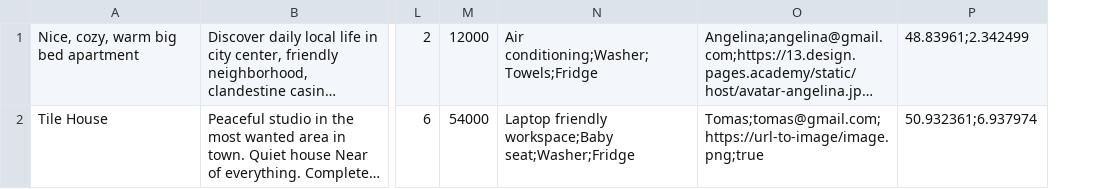
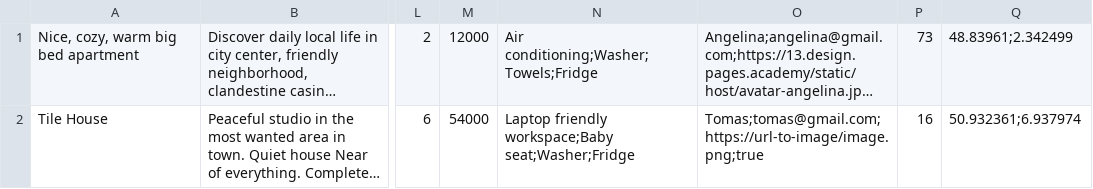
Before and after one commit to htmlacademy-nodejs-api/1069875-six-cities-5, a TSV file: mocks/offers.mock.tsv, drawn as a sheet; only a part is shown, gaps mark what is left out; long unchanged cells end in …; the diff names each change by its address in the sheet, - before the commit and + after, or states it on an @@ line.

```diff
--- a/mocks/offers.mock.tsv
+++ b/mocks/offers.mock.tsv
+column P, rows 1-2: 73 | 16
```
Also changed, not shown: 2 other files.
